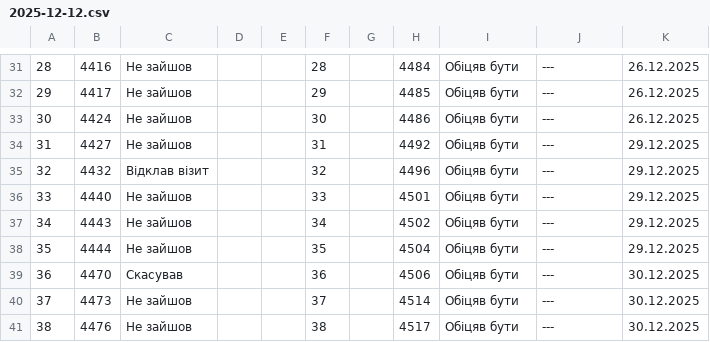
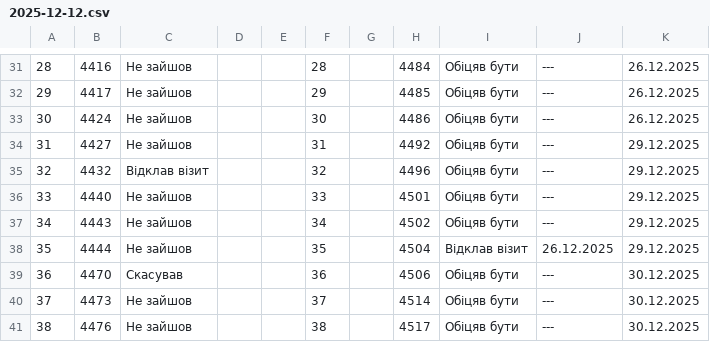
Before and after one commit to VMakohonchuk/vlk-zakrevskoho, a CSV file: daily_sheets_cache/2025-12-12.csv, drawn as a sheet; only a part is shown, gaps mark what is left out.

```diff
--- a/daily_sheets_cache/2025-12-12.csv
+++ b/daily_sheets_cache/2025-12-12.csv
@@ -41,3 +41,3 @@
 34,4443,Не зайшов,,,34,,4502,Обіцяв бути,---,29.12.2025
-35,4444,Не зайшов,,,35,,4504,Обіцяв бути,---,29.12.2025
+35,4444,Не зайшов,,,35,,4504,Відклав візит,26.12.2025,29.12.2025
 36,4470,Скасував,,,36,,4506,Обіцяв бути,---,30.12.2025
```
Also changed, not shown: daily_sheets_cache/2025-12-17.csv, daily_sheets_cache/_stats.csv.
